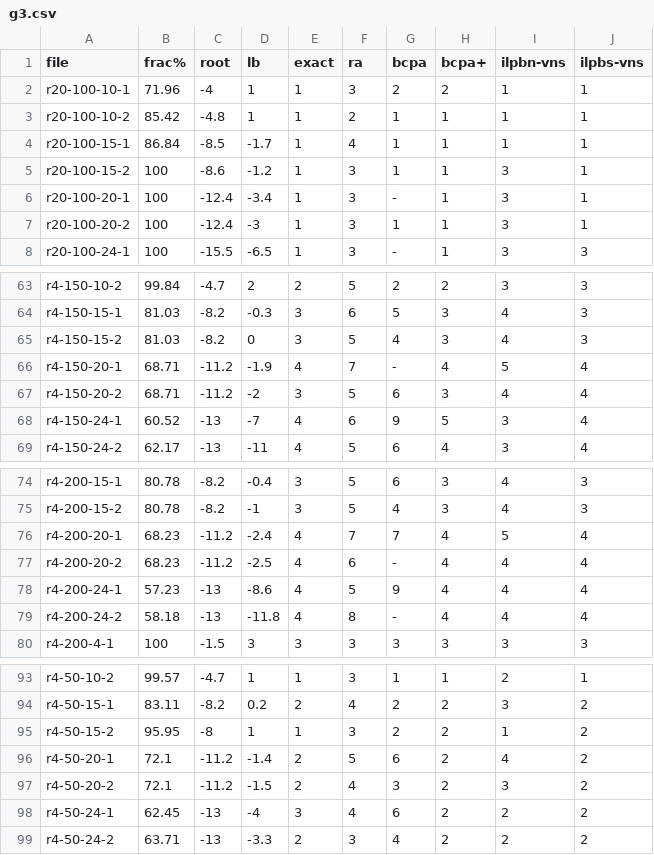
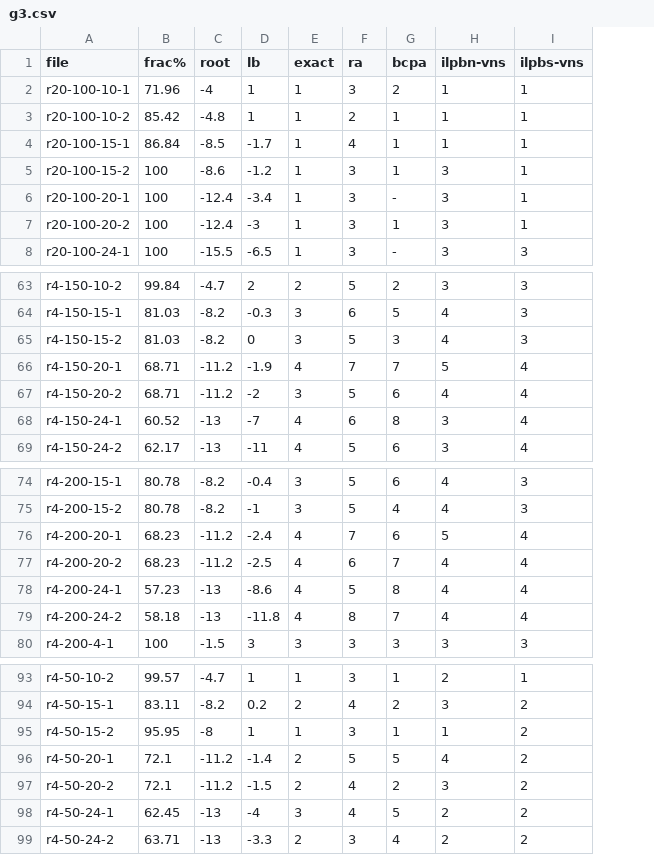
Before and after one commit to jeanpttorres/dssp, a CSV file: tables/dsssp/g3.csv, drawn as a sheet; only a part is shown, gaps mark what is left out; the diff covers the shown part only; the diff names each change by its address in the sheet, - before the commit and + after, or states it on an @@ line.

```diff
--- a/tables/dsssp/g3.csv
+++ b/tables/dsssp/g3.csv
-column H (bcpa+), rows 2-8: 2 | 1 | 1 | 1 | 1 | 1 | 1; rows 63-69: 2 | 3 | 3 | 4 | 3 | 5 | 4; rows 74-80: 3 | 3 | 4 | 4 | 4 | 4 | 3; rows 93-99: 1 | 2 | 2 | 2 | 2 | 2 | 2
-G65 (bcpa): 4
+G65 (bcpa): 3
-G66 (bcpa): -
+G66 (bcpa): 7
-G68 (bcpa): 9
+G68 (bcpa): 8
-G76 (bcpa): 7
+G76 (bcpa): 6
-G77 (bcpa): -
+G77 (bcpa): 7
-G78 (bcpa): 9
+G78 (bcpa): 8
-G79 (bcpa): -
+G79 (bcpa): 7
-G95 (bcpa): 2
+G95 (bcpa): 1
-G96 (bcpa): 6
+G96 (bcpa): 5
-G97 (bcpa): 3
+G97 (bcpa): 2
-G98 (bcpa): 6
+G98 (bcpa): 5
```
Also changed, not shown: 4 edited cells elsewhere in this file, tables/dssp/g1.csv, tables/dssp/g2.csv, 3 other files.
